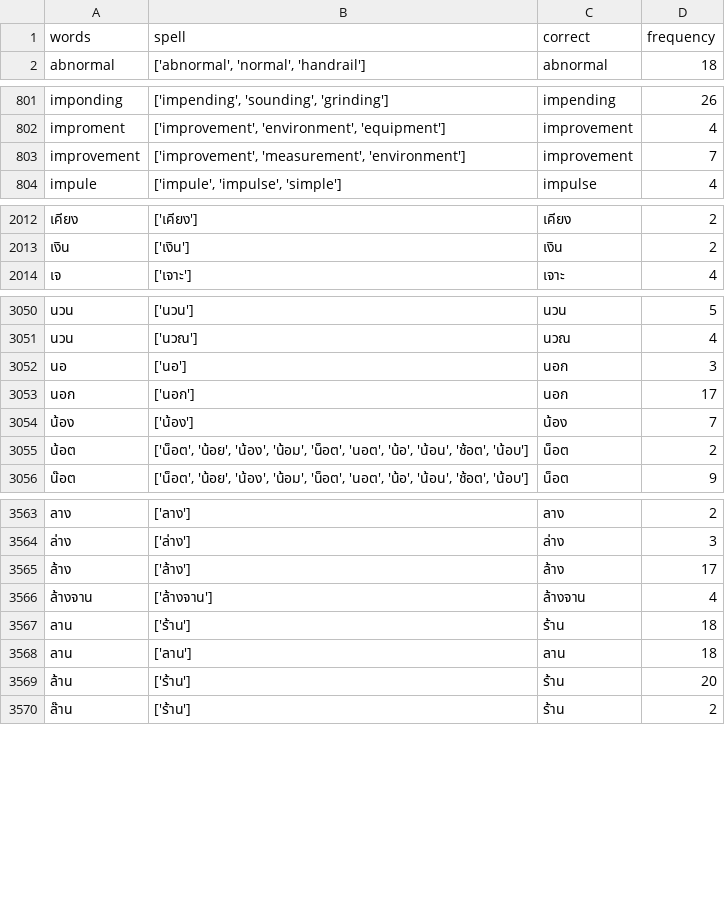
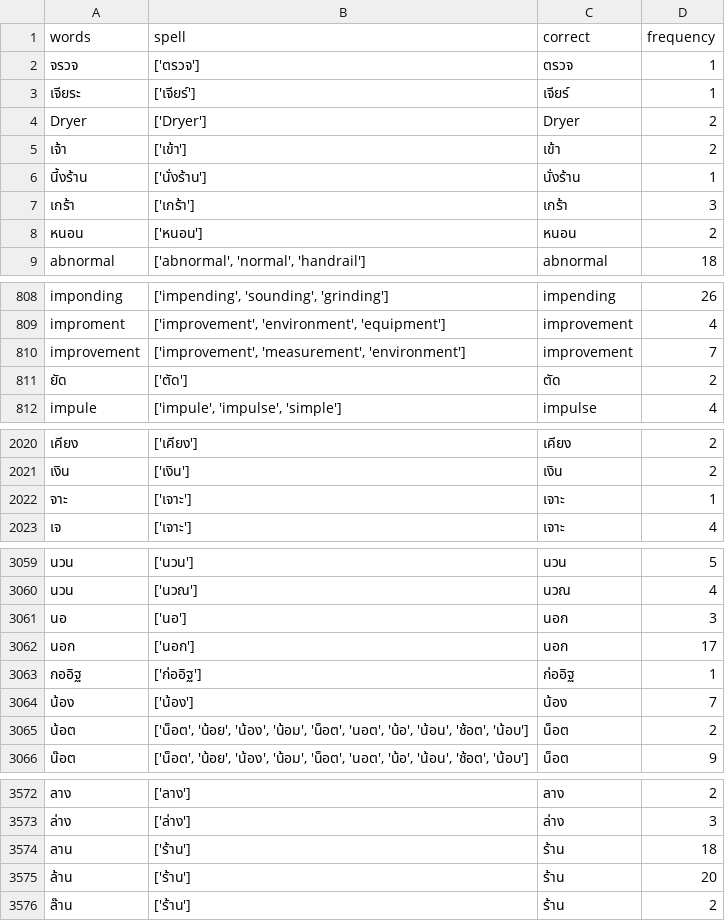
Before and after one commit to Cheewathep-Testongla/SMIT3.0, a CSV file: SMIT_Data/DataForModel/Raw_Dictionary.csv, drawn as a sheet; only a part is shown, gaps mark what is left out; removed rows and columns are numbered as before the commit, all else as after; the diff covers the shown part only; the diff names each change by its address in the sheet, - before the commit and + after, or states it on an @@ line.

```diff
--- a/SMIT_Data/DataForModel/Raw_Dictionary.csv
+++ b/SMIT_Data/DataForModel/Raw_Dictionary.csv
+row 2: จรวจ | ['ตรวจ'] | ตรวจ | 1
+row 3: เจียระ | ['เจียร์'] | เจียร์ | 1
+row 4: Dryer | ['Dryer'] | Dryer | 2
+row 5: เจ้า | ['เข้า'] | เข้า | 2
+row 6: นี้งร้าน | ['นั่งร้าน'] | นั่งร้าน | 1
+row 7: เกร้า | ['เกร้า'] | เกร้า | 3
+row 8: หนอน | ['หนอน'] | หนอน | 2
+row 811: ยัด | ['ตัด'] | ตัด | 2
+row 2022: จาะ | ['เจาะ'] | เจาะ | 1
+row 3063: กออิฐ | ['ก่ออิฐ'] | ก่ออิฐ | 1
-row 3565: ล้าง | ['ล้าง'] | ล้าง | 17
-row 3566: ล้างจาน | ['ล้างจาน'] | ล้างจาน | 4
-row 3568: ลาน | ['ลาน'] | ลาน | 18
```
Also changed, not shown: 2 removed rows and 3 edited cells elsewhere in this file, 52 other files.
